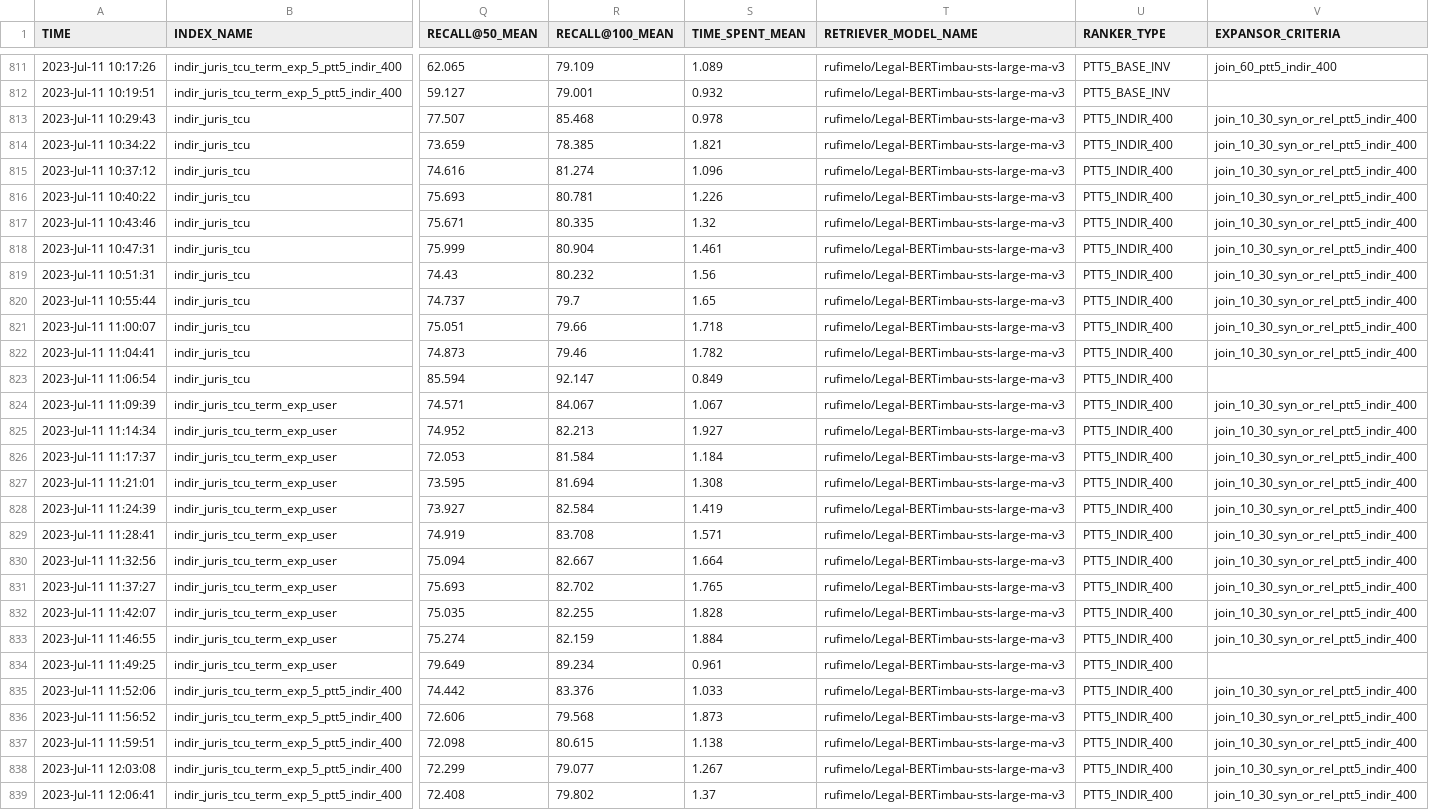
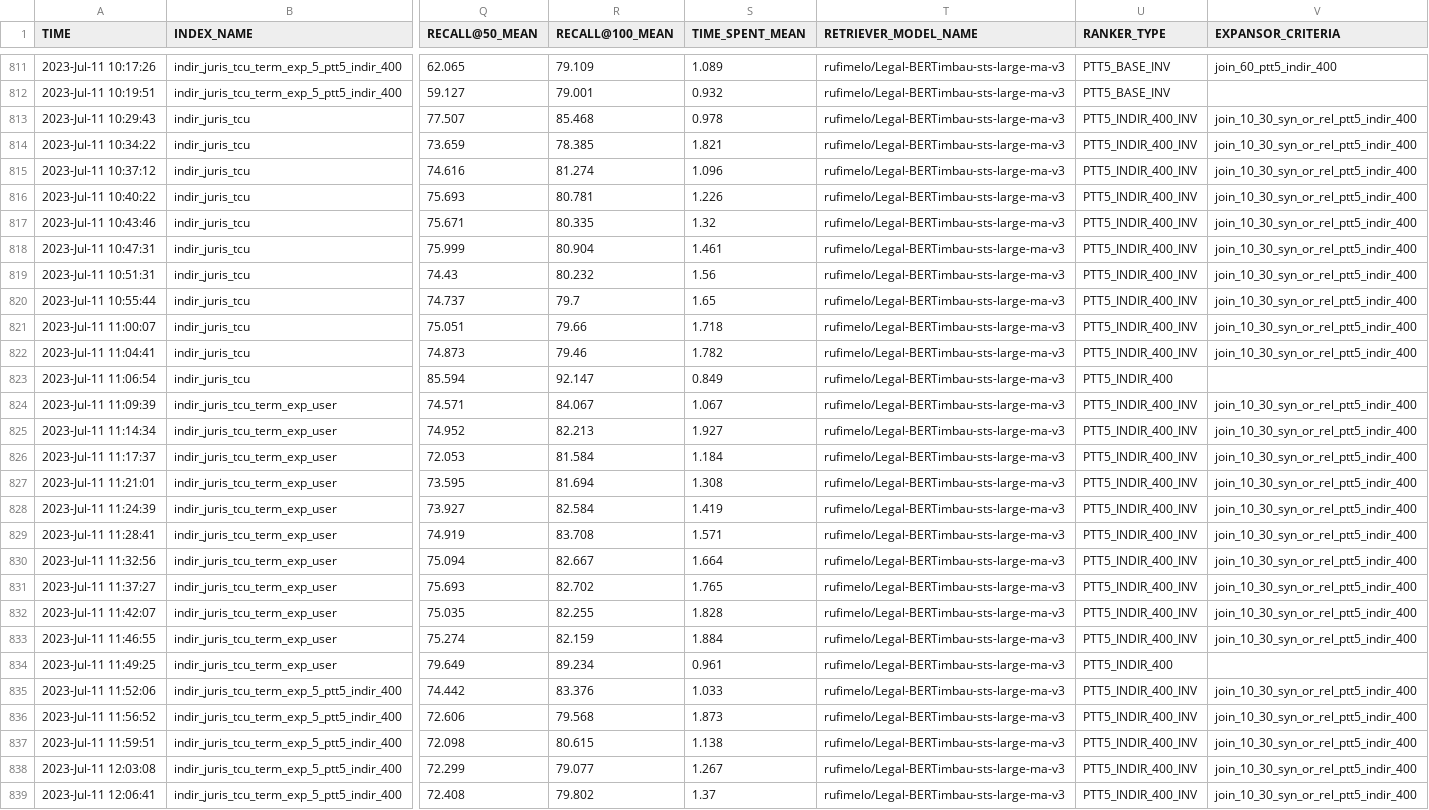
Before and after one commit to marcusborela/ind-ir, a CSV file: data/search/juris_tcu/search_experiment_juris_tcu.csv, drawn as a sheet; only a part is shown, gaps mark what is left out; the diff covers the shown part only; the diff names each change by its address in the sheet, - before the commit and + after, or states it on an @@ line.

```diff
--- a/data/search/juris_tcu/search_experiment_juris_tcu.csv
+++ b/data/search/juris_tcu/search_experiment_juris_tcu.csv
-U813:U822 (RANKER_TYPE): PTT5_INDIR_400
+U813:U822 (RANKER_TYPE): PTT5_INDIR_400_INV
-U824:U833 (RANKER_TYPE): PTT5_INDIR_400
+U824:U833 (RANKER_TYPE): PTT5_INDIR_400_INV
-U835:U839 (RANKER_TYPE): PTT5_INDIR_400
+U835:U839 (RANKER_TYPE): PTT5_INDIR_400_INV
```
Also changed, not shown: 1 added row and 5 edited cells elsewhere in this file, 3 other files.
